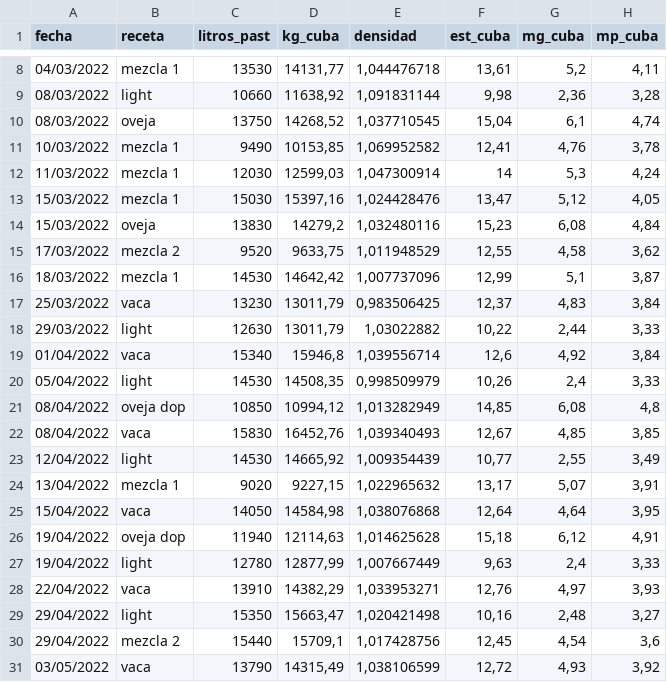
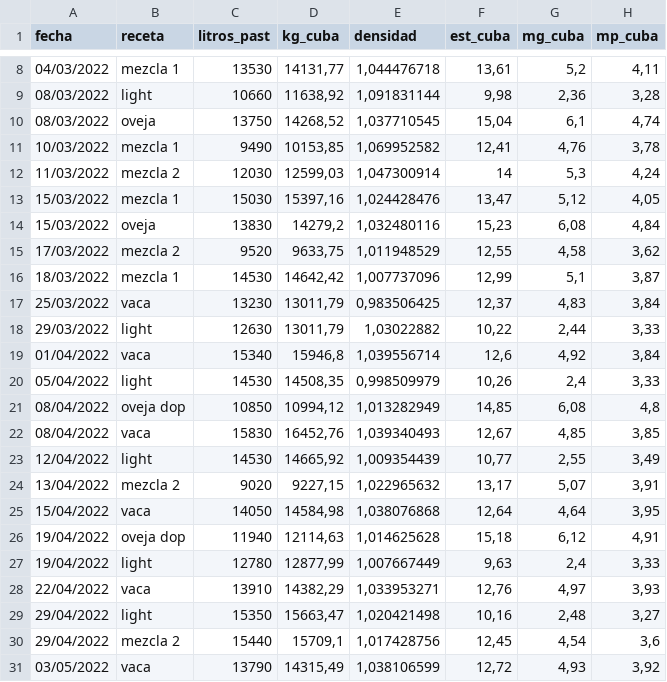
Before and after one commit to juanriera/master-queseria, a CSV file: datos/fab_queso_bm_limpio.csv, drawn as a sheet; only a part is shown, gaps mark what is left out; the diff names each change by its address in the sheet, - before the commit and + after, or states it on an @@ line.

Commit message:
Update fab_queso_bm_limpio.csv

```diff
--- a/datos/fab_queso_bm_limpio.csv
+++ b/datos/fab_queso_bm_limpio.csv
-B12 (receta): mezcla 1
+B12 (receta): mezcla 2
-B24 (receta): mezcla 1
+B24 (receta): mezcla 2
```
